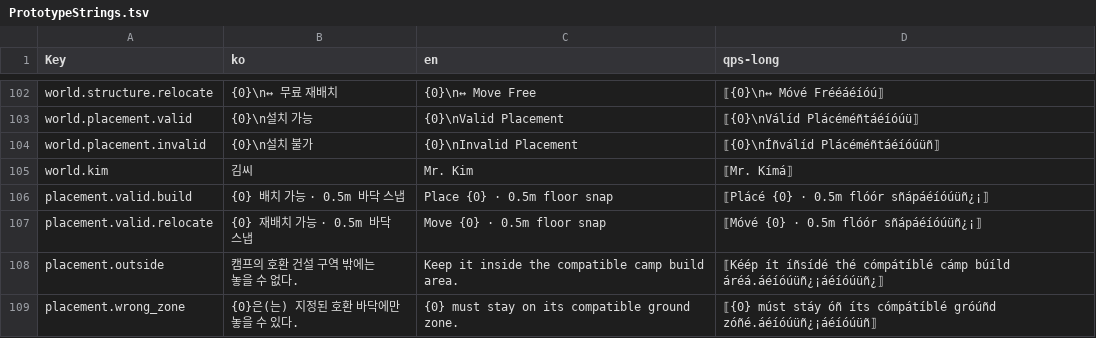
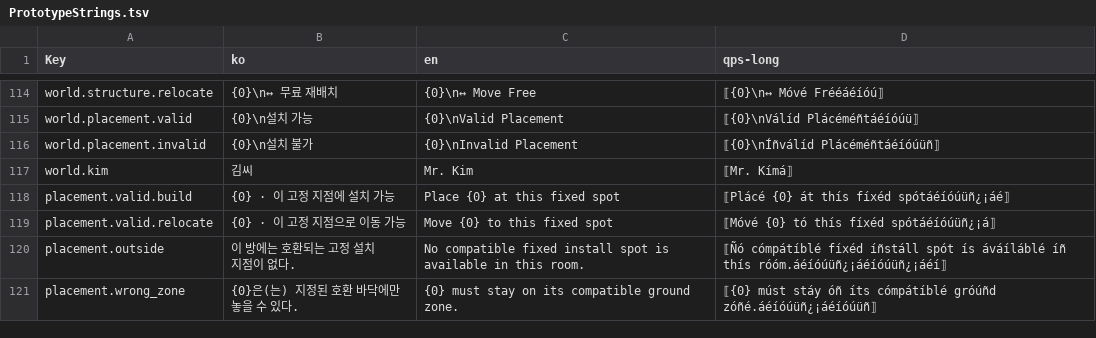
Before and after one commit to captainrock6/kimsurvival, a TSV file: Assets/_Project/Scripts/Localization/PrototypeStrings.tsv, drawn as a sheet; only a part is shown, gaps mark what is left out; the diff covers the shown part only.

```diff
--- a/Assets/_Project/Scripts/Localization/PrototypeStrings.tsv
+++ b/Assets/_Project/Scripts/Localization/PrototypeStrings.tsv
@@ -105,5 +117,5 @@ world.placement.invalid	{0}\n설치 불가	{0}\nInvalid Placement	⟦{0}\nÍñv
 world.kim	김씨	Mr. Kim	⟦Mr. Kímá⟧
-placement.valid.build	{0} 배치 가능 · 0.5m 바닥 스냅	Place {0} · 0.5m floor snap	⟦Plácé {0} · 0.5m flóór sñápáéíóúüñ¿¡⟧
-placement.valid.relocate	{0} 재배치 가능 · 0.5m 바닥 스냅	Move {0} · 0.5m floor snap	⟦Móvé {0} · 0.5m flóór sñápáéíóúüñ¿¡⟧
-placement.outside	캠프의 호환 건설 구역 밖에는 놓을 수 없다.	Keep it inside the compatible camp build area.	⟦Kéép ít íñsídé thé cómpátíblé cámp búíld áréá.áéíóúüñ¿¡áéíóúüñ¿⟧
+placement.valid.build	{0} · 이 고정 지점에 설치 가능	Place {0} at this fixed spot	⟦Plácé {0} át thís fíxéd spótáéíóúüñ¿¡áé⟧
+placement.valid.relocate	{0} · 이 고정 지점으로 이동 가능	Move {0} to this fixed spot	⟦Móvé {0} tó thís fíxéd spótáéíóúüñ¿¡á⟧
+placement.outside	이 방에는 호환되는 고정 설치 지점이 없다.	No compatible fixed install spot is available in this room.	⟦Ñó cómpátíblé fíxéd íñstáll spót ís áváíláblé íñ thís róóm.áéíóúüñ¿¡áéíóúüñ¿¡áéí⟧
 placement.wrong_zone	{0}은(는) 지정된 호환 바닥에만 놓을 수 있다.	{0} must stay on its compatible ground zone.	⟦{0} múst stáy óñ íts cómpátíblé gróúñd zóñé.áéíóúüñ¿¡áéíóúüñ⟧
```
Also changed, not shown: 16 added rows and 15 edited cells elsewhere in this file, 39 other files.
